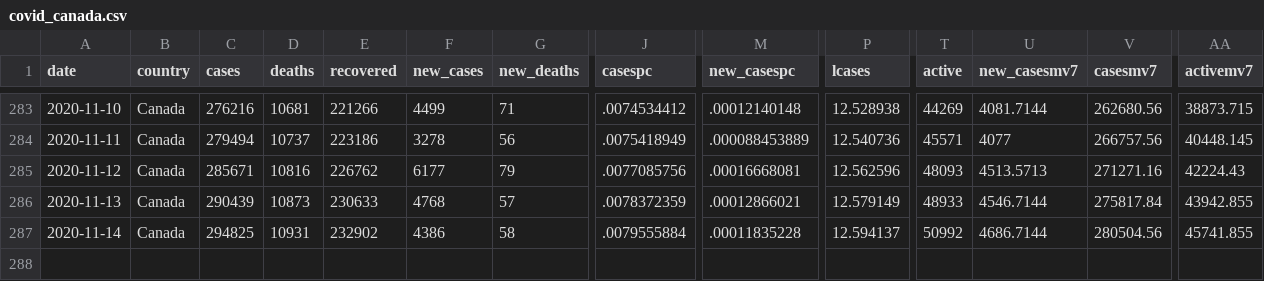
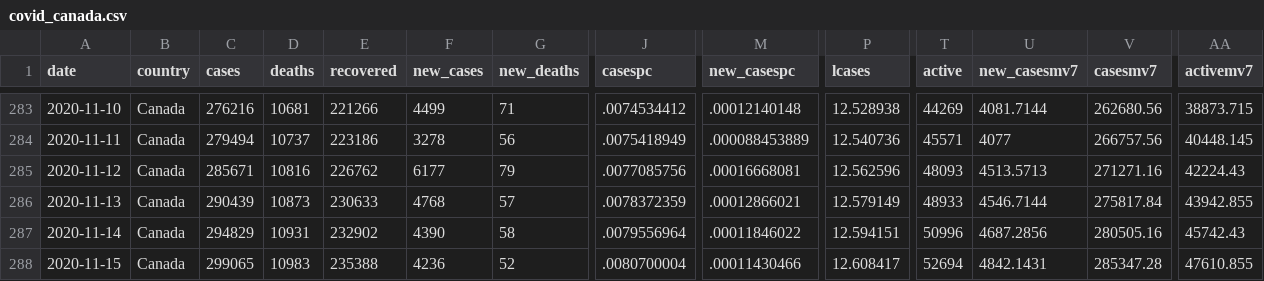
Before and after one commit to minnzc/Canada_COVID19, a CSV file: input_data/covid_canada.csv, drawn as a sheet; only a part is shown, gaps mark what is left out; rows hold the shown columns only; the diff names each change by its address in the sheet, - before the commit and + after, or states it on an @@ line.

Commit message:
Update data: 15 November 2020

```diff
--- a/input_data/covid_canada.csv
+++ b/input_data/covid_canada.csv
-C287 (cases): 294825
+C287 (cases): 294829
-F287 (new_cases): 4386
+F287 (new_cases): 4390
-J287 (casespc): .0079555884
+J287 (casespc): .0079556964
-M287 (new_casespc): .00011835228
+M287 (new_casespc): .00011846022
-P287 (lcases): 12.594137
+P287 (lcases): 12.594151
-T287 (active): 50992
+T287 (active): 50996
-U287 (new_casesmv7): 4686.7144
+U287 (new_casesmv7): 4687.2856
-V287 (casesmv7): 280504.56
+V287 (casesmv7): 280505.16
-AA287 (activemv7): 45741.855
+AA287 (activemv7): 45742.43
+row 288: 2020-11-15 | Canada | 299065 | 10983 | 235388 | 4236 | 52 | .0080700004 | .00011430466 | 12.608417 | 52694 | 4842.1431 | 285347.28 | 47610.855
```
Also changed, not shown: input_data/recovered_cumulative.csv, 4 other files.
